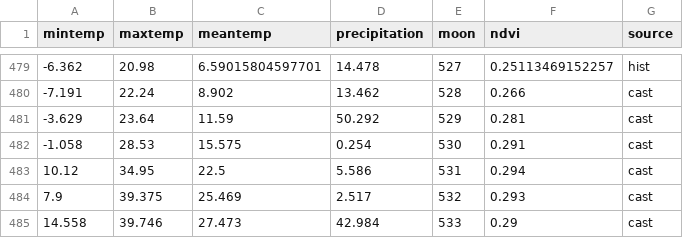
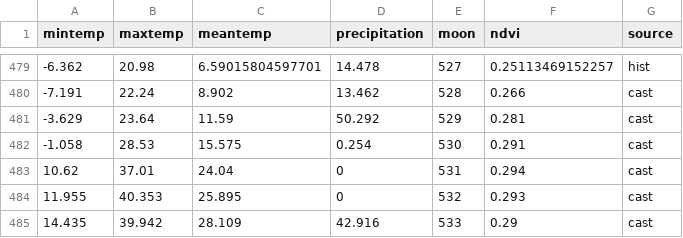
Before and after one commit to weecology/portal-forecasts, a CSV file: data/covariates.csv, drawn as a sheet; only a part is shown, gaps mark what is left out.

```diff
--- a/data/covariates.csv
+++ b/data/covariates.csv
@@ -482,4 +482,4 @@
 -1.058,28.53,15.575,0.254,530,0.291,"cast"
-10.12,34.95,22.5,5.586,531,0.294,"cast"
-7.9,39.375,25.469,2.517,532,0.293,"cast"
-14.558,39.746,27.473,42.984,533,0.29,"cast"
+10.62,37.01,24.04,0,531,0.294,"cast"
+11.955,40.353,25.895,0,532,0.293,"cast"
+14.435,39.942,28.109,42.916,533,0.29,"cast"
```
Also changed, not shown: data/covariate_casts.csv, 6 other files.
